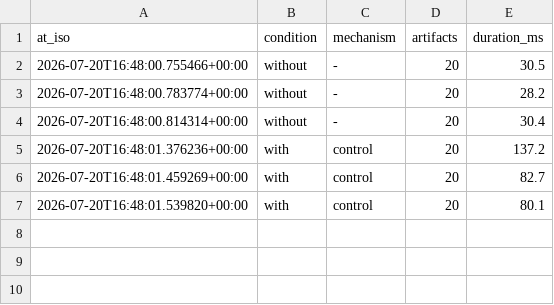
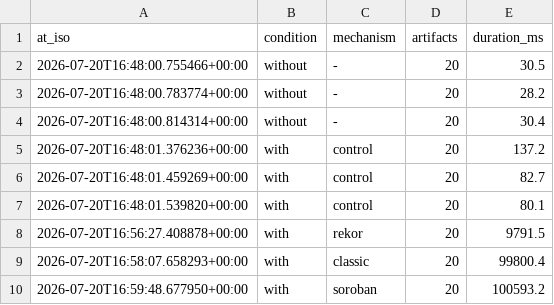
Before and after one commit to fwcustodio/prov-anchor-bench, a CSV file: analysis/results/registration-phase.csv, drawn as a sheet.

Commit message:
Add remote registration-phase measurements (rekor, classic, soroban)

```diff
--- a/analysis/results/registration-phase.csv
+++ b/analysis/results/registration-phase.csv
@@ -7 +7,4 @@ at_iso;condition;mechanism;artifacts;duration_ms
 2026-07-20T16:48:01.539820+00:00;with;control;20;80.1
+2026-07-20T16:56:27.408878+00:00;with;rekor;20;9791.5
+2026-07-20T16:58:07.658293+00:00;with;classic;20;99800.4
+2026-07-20T16:59:48.677950+00:00;with;soroban;20;100593.2
```
